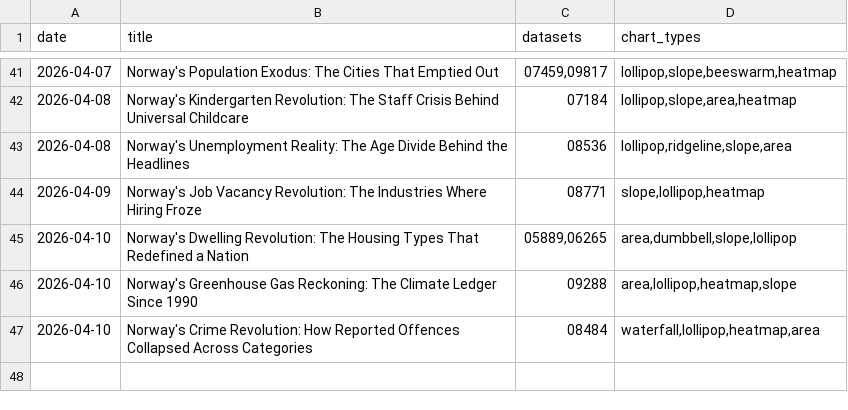
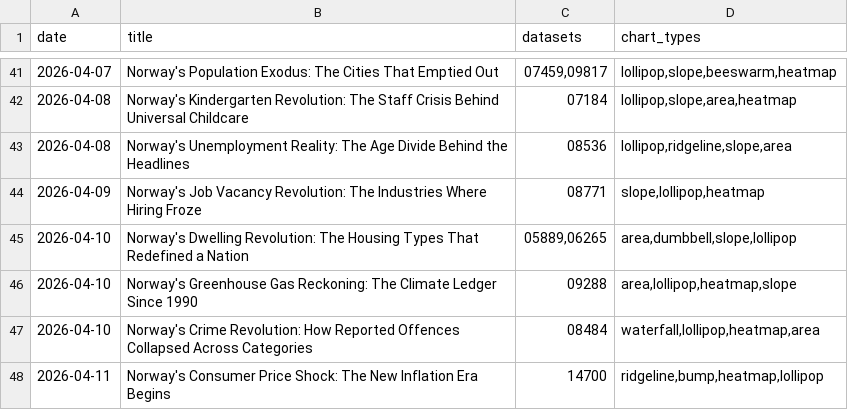
Before and after one commit to simbje/simbje.github.io, a CSV file: ssb-daily/posts/_topic_index.csv, drawn as a sheet; only a part is shown, gaps mark what is left out.

```diff
--- a/ssb-daily/posts/_topic_index.csv
+++ b/ssb-daily/posts/_topic_index.csv
@@ -47 +47,2 @@
 "2026-04-10","Norway's Crime Revolution: How Reported Offences Collapsed Across Categories","08484","waterfall,lollipop,heatmap,area"
+"2026-04-11","Norway's Consumer Price Shock: The New Inflation Era Begins","14700","ridgeline,bump,heatmap,lollipop"
```
Also changed, not shown: 6 other files.
